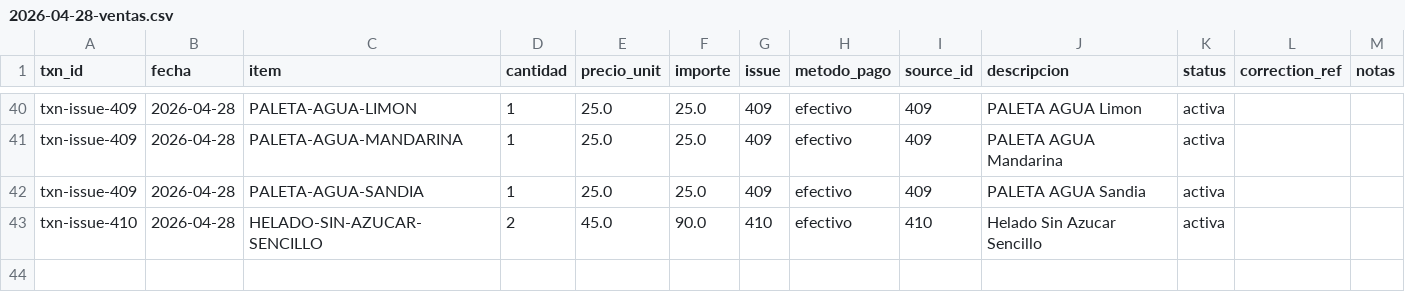
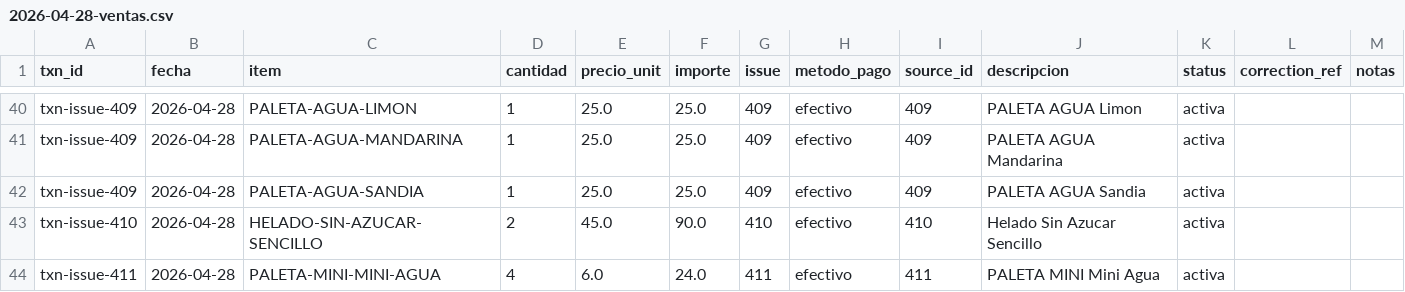
Before and after one commit to OswaldoCasillas/Ventas, a CSV file: docs/diario/2026-04-28-ventas.csv, drawn as a sheet; only a part is shown, gaps mark what is left out.

```diff
--- a/docs/diario/2026-04-28-ventas.csv
+++ b/docs/diario/2026-04-28-ventas.csv
@@ -43 +43,2 @@ txn-issue-409,2026-04-28,PALETA-AGUA-SANDIA,1,25.0,25.0,409,efectivo,409,PALETA
 txn-issue-410,2026-04-28,HELADO-SIN-AZUCAR-SENCILLO,2,45.0,90.0,410,efectivo,410,Helado Sin Azucar Sencillo,activa,,
+txn-issue-411,2026-04-28,PALETA-MINI-MINI-AGUA,4,6.0,24.0,411,efectivo,411,PALETA MINI Mini Agua,activa,,
```
Also changed, not shown: data/inventory.csv, data/processed_events.csv, 4 other files.
